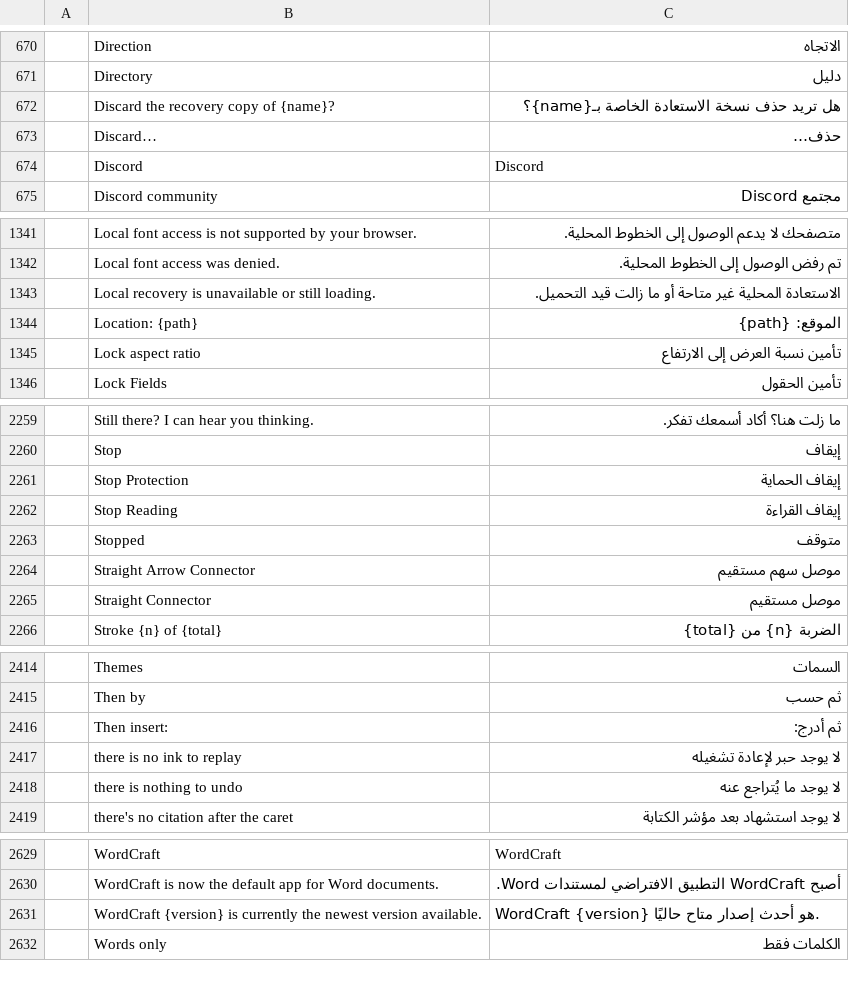
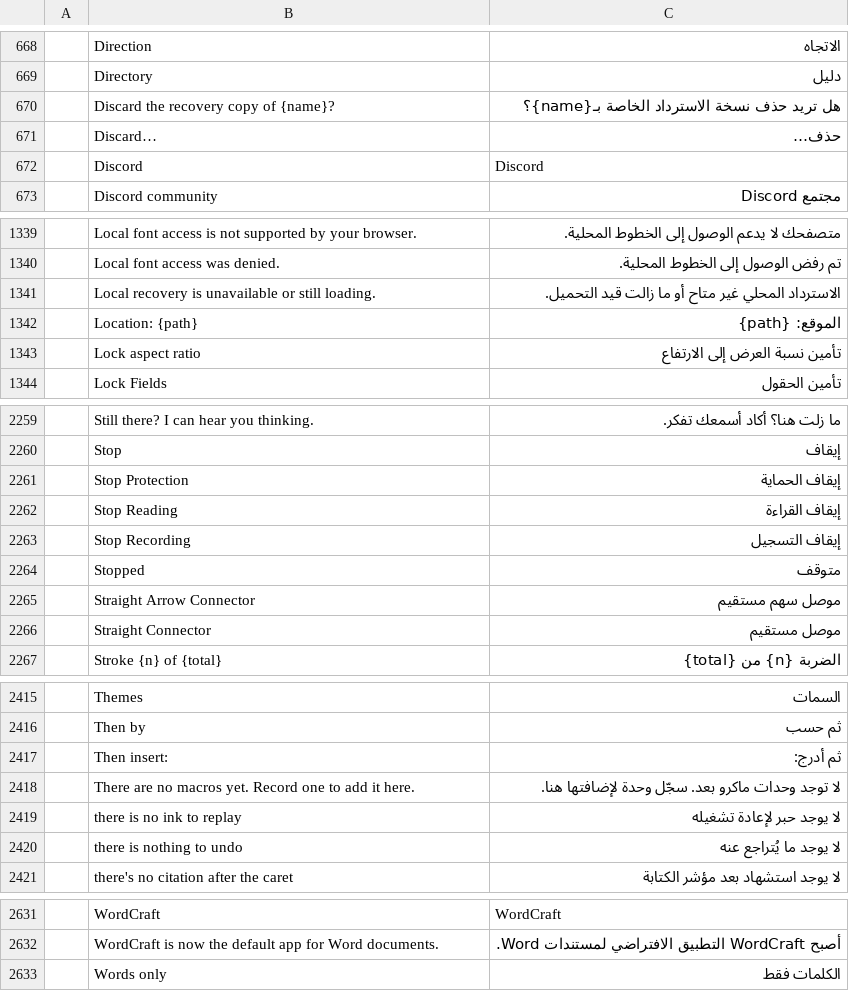
Before and after one commit to Losminek/craft-i18n, a TSV file: locales/ar/wordcraft.tsv, drawn as a sheet; only a part is shown, gaps mark what is left out; removed rows and columns are numbered as before the commit, all else as after; the diff covers the shown part only; the diff names each change by its address in the sheet, - before the commit and + after, or states it on an @@ line.

```diff
--- a/locales/ar/wordcraft.tsv
+++ b/locales/ar/wordcraft.tsv
-C670: هل تريد حذف نسخة الاستعادة الخاصة بـ{name}؟
+C670: هل تريد حذف نسخة الاسترداد الخاصة بـ{name}؟
-C1341: الاستعادة المحلية غير متاحة أو ما…
+C1341: الاسترداد المحلي غير متاح أو ما…
+row 2263:  | Stop Recording | إيقاف التسجيل
+row 2418:  | There are no macros yet. Record one to add it here. | لا توجد وحدات ماكرو بعد. سجّل وحدة لإضافتها هنا.
-row 2631:  | WordCraft {version} is currently the newest version available. | WordCraft {version} هو أحدث إصدار متاح حاليًا.
```
Also changed, not shown: 2 added rows, 2 removed rows and 5 edited cells elsewhere in this file, 1 other file.
